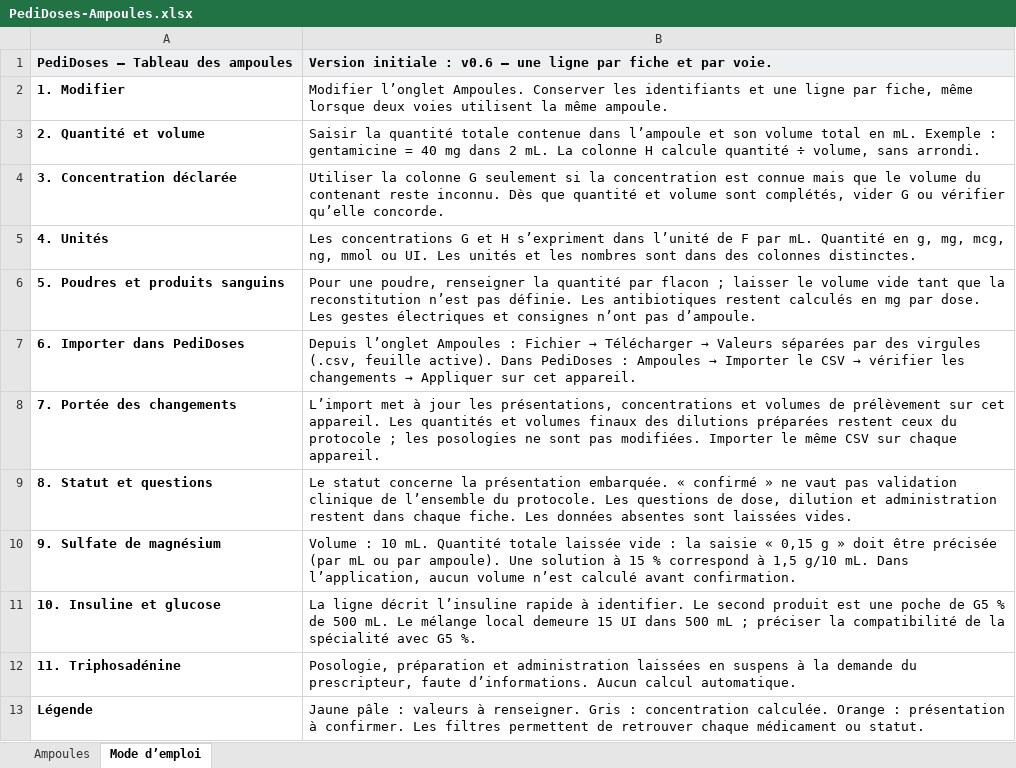
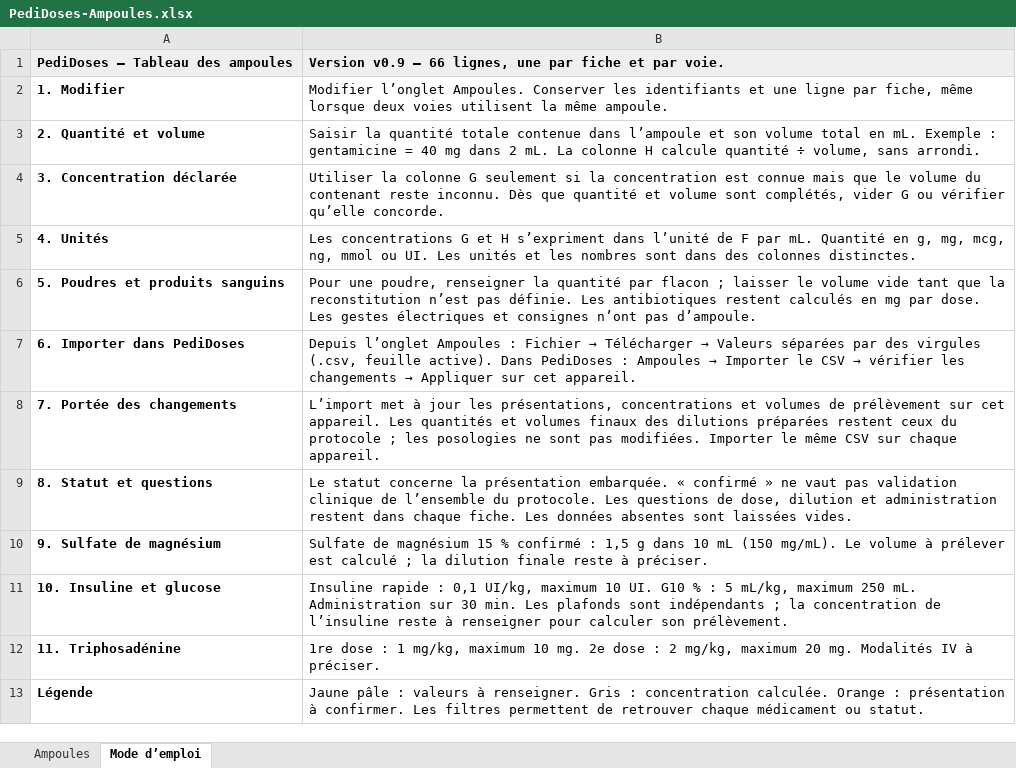
Before and after one commit to guillaumeferraro-gif/PediDoses, an Excel workbook: dist/assets/PediDoses-Ampoules.xlsx, sheet Mode d’emploi, drawn as a sheet; values as stored, in another font and other column widths than the file's, no borders; the diff names each change by its address in the sheet, - before the commit and + after, or states it on an @@ line.

Commit message:
PediDoses v0.9 : corriger le protocole SMUR et préparer les réglages de posologie
Appliquer les corrections de doses, plafonds, ampoules, voies et dilutions du 26 septembre 2026. Conserver le sufentanil en mcg (50 mcg/10 mL). Ajouter Propofol LISA, la deuxième dose de triphosadénine et la charge de nicardipine.

Ajouter les commandes +/− aux 14 perfusions continues et à la charge de nicardipine, avec recalcul à concentration constante. Les pas restent à définir par l’utilisateur ; les commandes sont désactivées en attendant. Ne pas inventer la dilution du gluconate ni la concentration d’entretien de tranexamique avant 10 ans.

Actualiser le classeur de 66 ampoules et la documentation. Vérification syntaxique et 67 tests réussis. Rendu de l’application non vérifié : accès du navigateur au serveur local bloqué.

```diff
--- a/dist/assets/PediDoses-Ampoules.xlsx (sheet Mode d’emploi)
+++ b/dist/assets/PediDoses-Ampoules.xlsx (sheet Mode d’emploi)
-B1: Version initiale : v0.6 — une ligne par fiche…
+B1: Version v0.9 — 66 lignes, une par fiche…
-B10: Volume : 10 mL. Quantité totale laissée vide : la saisie « 0,15 g » doit être précisée (par mL ou par ampoule). Une solution à 15 % correspond à 1,5 g/10 mL. Dans l’application, aucun volume n’est calculé avant confirmation.
+B10: Sulfate de magnésium 15 % confirmé : 1,5 g dans 10 mL (150 mg/mL). Le volume à prélever est calculé ; la dilution finale reste à préciser.
-B11: La ligne décrit l’insuline rapide à identifier. Le second produit est une poche de G5 % de 500 mL. Le mélange local demeure 15 UI dans 500 mL ; préciser la compatibilité de la spécialité avec G5 %.
+B11: Insuline rapide : 0,1 UI/kg, maximum 10 UI. G10 % : 5 mL/kg, maximum 250 mL. Administration sur 30 min. Les plafonds sont indépendants ; la concentration de l’insuline reste à renseigner pour calculer son prélèvement.
-B12: Posologie, préparation et administration laissées en suspens à la demande du prescripteur, faute d’informations. Aucun calcul automatique.
+B12: 1re dose : 1 mg/kg, maximum 10 mg. 2e dose : 2 mg/kg, maximum 20 mg. Modalités IV à préciser.
```
Also changed, not shown: sheet Ampoules, 20 other files.
